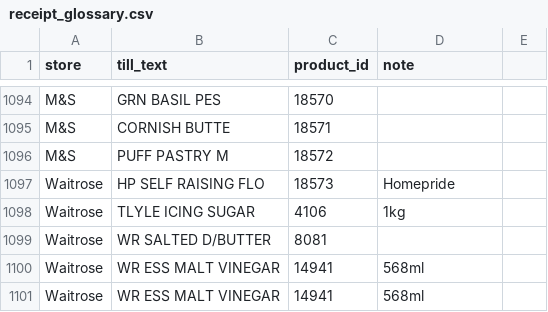
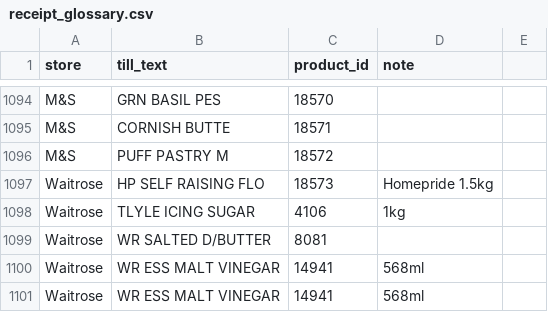
Before and after one commit to Predator1960/JerseyBasket, a CSV file: marketing-tools/receipt_glossary.csv, drawn as a sheet; only a part is shown, gaps mark what is left out.

```diff
--- a/marketing-tools/receipt_glossary.csv
+++ b/marketing-tools/receipt_glossary.csv
@@ -1096,3 +1096,3 @@ M&S,CORNISH BUTTE,18571,
 M&S,PUFF PASTRY M,18572,
-Waitrose,HP SELF RAISING FLO,18573,Homepride
+Waitrose,HP SELF RAISING FLO,18573,Homepride 1.5kg
 Waitrose,TLYLE ICING SUGAR,4106,1kg
```
Also changed, not shown: 2 other files.
